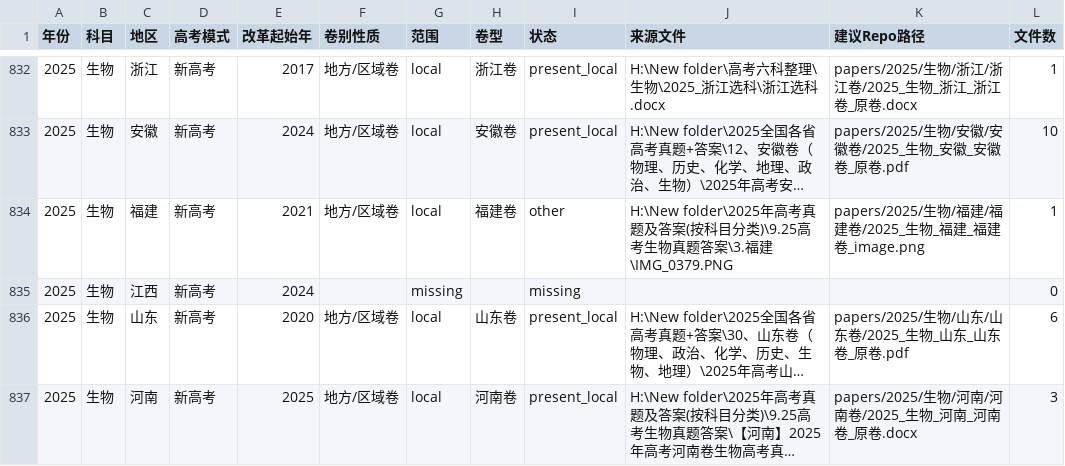
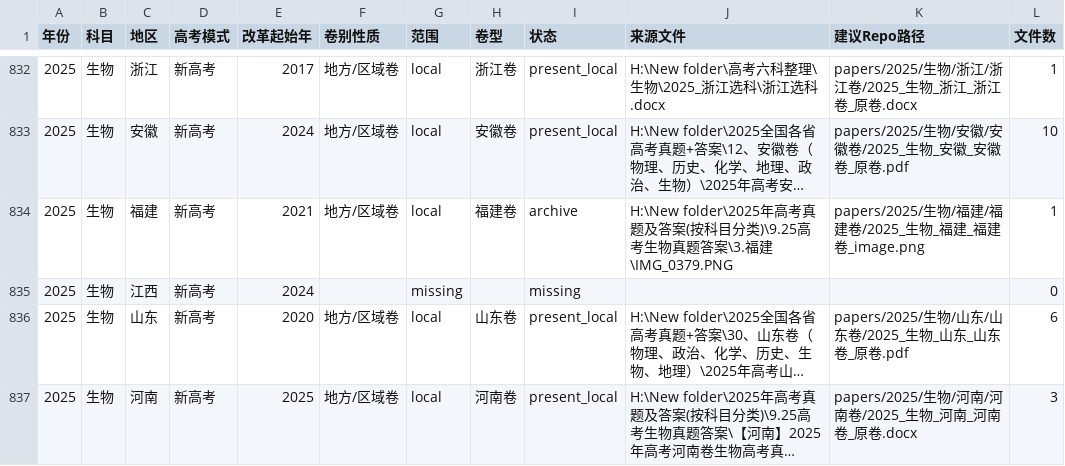
Before and after one commit to Econom1cc/gaokao-papers-index, a CSV file: indexes/by-exam-system/new-gaokao.csv, drawn as a sheet; only a part is shown, gaps mark what is left out; long unchanged cells end in …; the diff names each change by its address in the sheet, - before the commit and + after, or states it on an @@ line.

```diff
--- a/indexes/by-exam-system/new-gaokao.csv
+++ b/indexes/by-exam-system/new-gaokao.csv
-I834 (状态): other
+I834 (状态): archive
```
Also changed, not shown: data/region_paper_type_history.csv, data/summary_by_region.csv, 17 other files.
